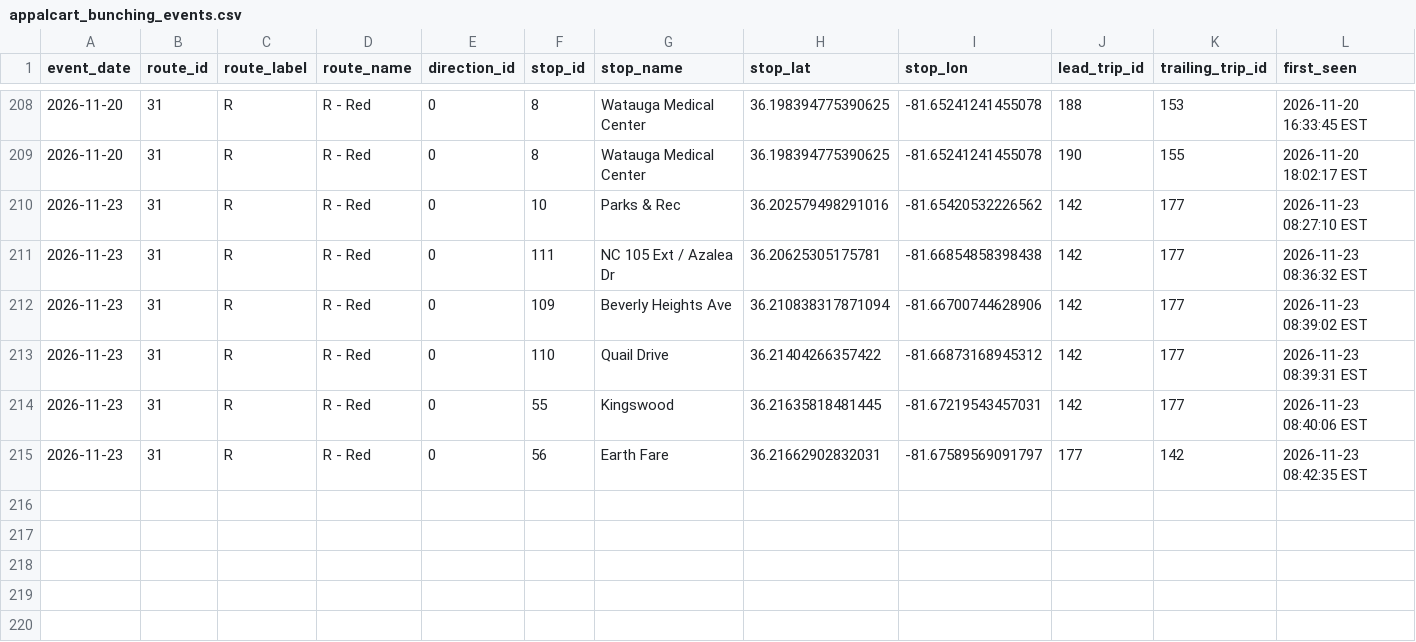
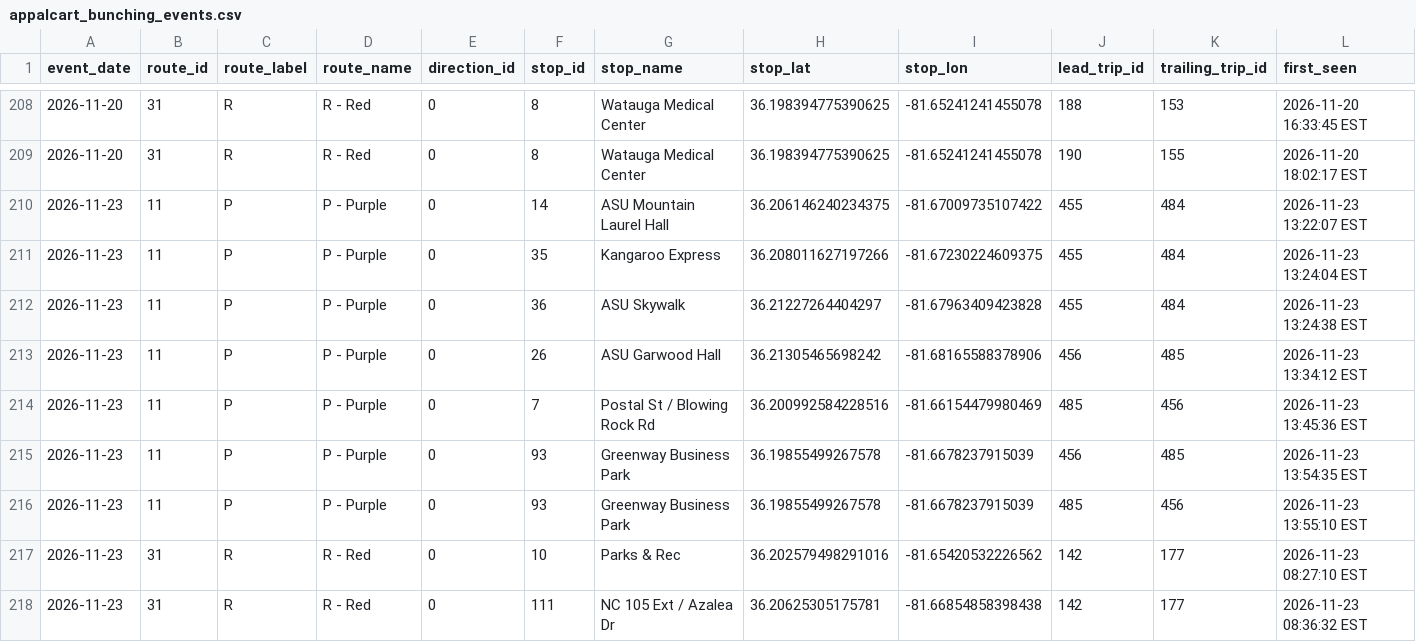
Before and after one commit to AI-Rapid-Prototyping/Bus-Bunching-Prediction, a CSV file: Outputs/AppalCart/appalcart_bunching_events.csv, drawn as a sheet; only a part is shown, gaps mark what is left out; the shorter side is filled out with more unchanged rows; rows hold the shown columns only; the diff names each change by its address in the sheet, - before the commit and + after, or states it on an @@ line.

Commit message:
Update AppalCART bunching events CSV

```diff
--- a/Outputs/AppalCart/appalcart_bunching_events.csv
+++ b/Outputs/AppalCart/appalcart_bunching_events.csv
+row 210: 2026-11-23 | 11 | P | P - Purple | 0 | 14 | ASU Mountain Laurel Hall | 36.206146240234375 | -81.67009735107422 | 455 | 484 | 2026-11-23 13:22:07 EST
+row 211: 2026-11-23 | 11 | P | P - Purple | 0 | 35 | Kangaroo Express | 36.208011627197266 | -81.67230224609375 | 455 | 484 | 2026-11-23 13:24:04 EST
+row 212: 2026-11-23 | 11 | P | P - Purple | 0 | 36 | ASU Skywalk | 36.21227264404297 | -81.67963409423828 | 455 | 484 | 2026-11-23 13:24:38 EST
+row 213: 2026-11-23 | 11 | P | P - Purple | 0 | 26 | ASU Garwood Hall | 36.21305465698242 | -81.68165588378906 | 456 | 485 | 2026-11-23 13:34:12 EST
+row 214: 2026-11-23 | 11 | P | P - Purple | 0 | 7 | Postal St / Blowing Rock Rd | 36.200992584228516 | -81.66154479980469 | 485 | 456 | 2026-11-23 13:45:36 EST
+row 215: 2026-11-23 | 11 | P | P - Purple | 0 | 93 | Greenway Business Park | 36.19855499267578 | -81.6678237915039 | 456 | 485 | 2026-11-23 13:54:35 EST
+row 216: 2026-11-23 | 11 | P | P - Purple | 0 | 93 | Greenway Business Park | 36.19855499267578 | -81.6678237915039 | 485 | 456 | 2026-11-23 13:55:10 EST
```
